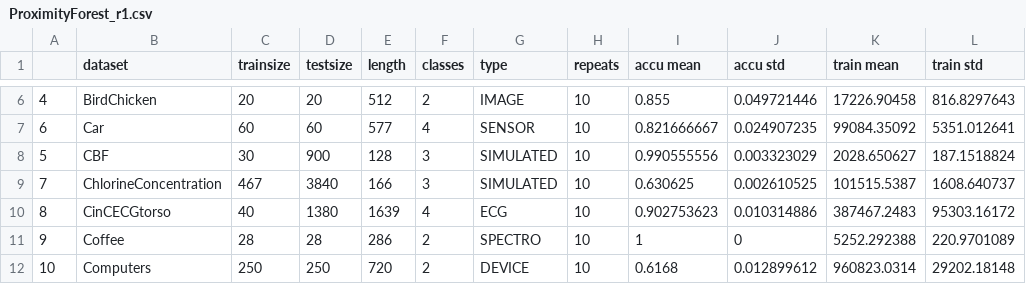
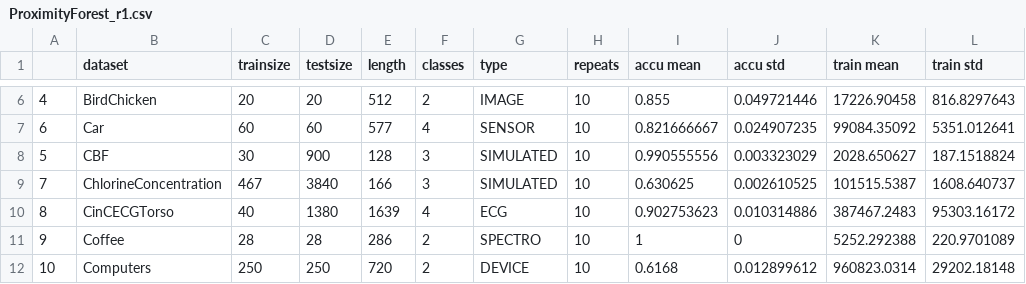
Before and after one commit to irazza/forusts, a CSV file: ProximityForest_r1.csv, drawn as a sheet; only a part is shown, gaps mark what is left out; the diff names each change by its address in the sheet, - before the commit and + after, or states it on an @@ line.

Commit message:
edit dataset name

```diff
--- a/ProximityForest_r1.csv
+++ b/ProximityForest_r1.csv
-B10 (dataset): CinCECGtorso
+B10 (dataset): CinCECGTorso
```
